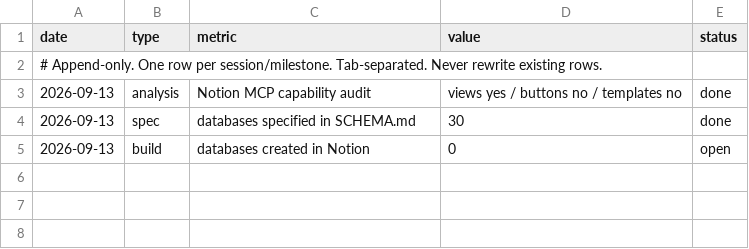
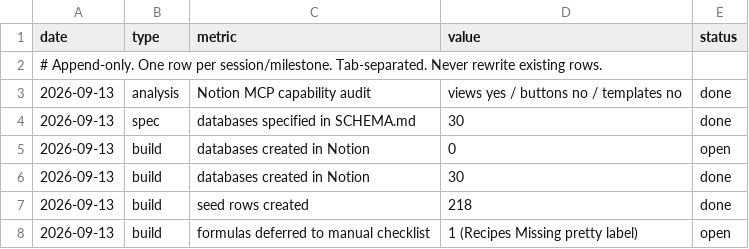
Before and after one commit to borislavbogdanov96-ship-it/solid-sniffle, a TSV file: .claude/life-os/progress.tsv, drawn as a sheet; the diff names each change by its address in the sheet, - before the commit and + after, or states it on an @@ line.

```diff
--- a/.claude/life-os/progress.tsv
+++ b/.claude/life-os/progress.tsv
+row 6: 2026-09-13 | build | databases created in Notion | 30 | done
+row 7: 2026-09-13 | build | seed rows created | 218 | done
+row 8: 2026-09-13 | build | formulas deferred to manual checklist | 1 (Recipes Missing pretty label) | open
```
Also changed, not shown: 6 other files.
